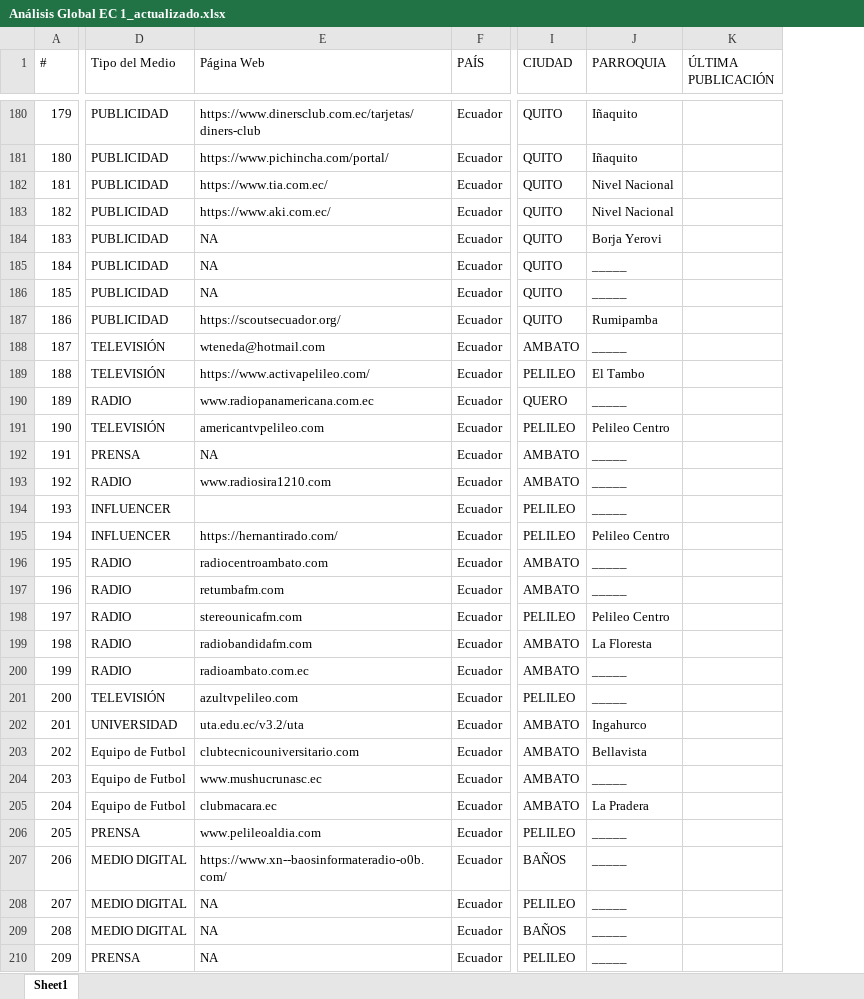
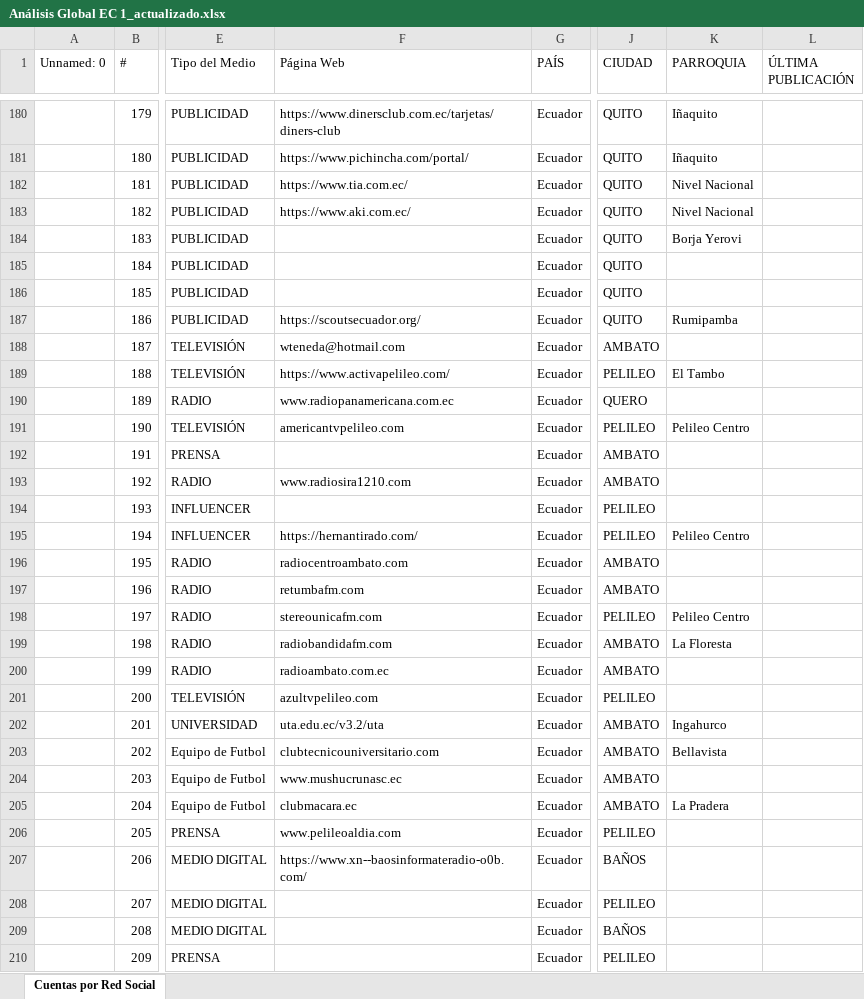
Before and after one commit to Einarr07/redesSocialesBD, an Excel workbook: Análisis Global EC 1_actualizado.xlsx, sheet Cuentas por Red Social, drawn as a sheet; only a part is shown, gaps mark what is left out; values as stored, in another font and other column widths than the file's, no cell formats; conditional formats not drawn; addresses are those after the commit; the diff covers the shown part only; the diff names each change by its address in the sheet, - before the commit and + after, or states it on an @@ line.

Commit message:
actualización excel

```diff
--- a/Análisis Global EC 1_actualizado.xlsx (sheet Cuentas por Red Social)
+++ b/Análisis Global EC 1_actualizado.xlsx (sheet Cuentas por Red Social)
-sheet tab: Sheet1
+sheet tab: Cuentas por Red Social
+column A (Unnamed: 0), empty
-F184:F186 (Página Web): NA
+F184:F186 (Página Web): (empty)
-K185:K186 (PARROQUIA): _____
+K185:K186 (PARROQUIA): (empty)
-K188 (PARROQUIA): _____
+K188 (PARROQUIA): (empty)
-K190 (PARROQUIA): _____
+K190 (PARROQUIA): (empty)
-F192 (Página Web): NA
+F192 (Página Web): (empty)
-K192:K194 (PARROQUIA): _____
+K192:K194 (PARROQUIA): (empty)
-K196:K197 (PARROQUIA): _____
+K196:K197 (PARROQUIA): (empty)
-K200:K201 (PARROQUIA): _____
+K200:K201 (PARROQUIA): (empty)
-K204 (PARROQUIA): _____
+K204 (PARROQUIA): (empty)
-K206:K210 (PARROQUIA): _____
+K206:K210 (PARROQUIA): (empty)
-F208:F210 (Página Web): NA
+F208:F210 (Página Web): (empty)
```
Also changed, not shown: 1481 edited cells elsewhere in this sheet, cell formats, 1 other file.
